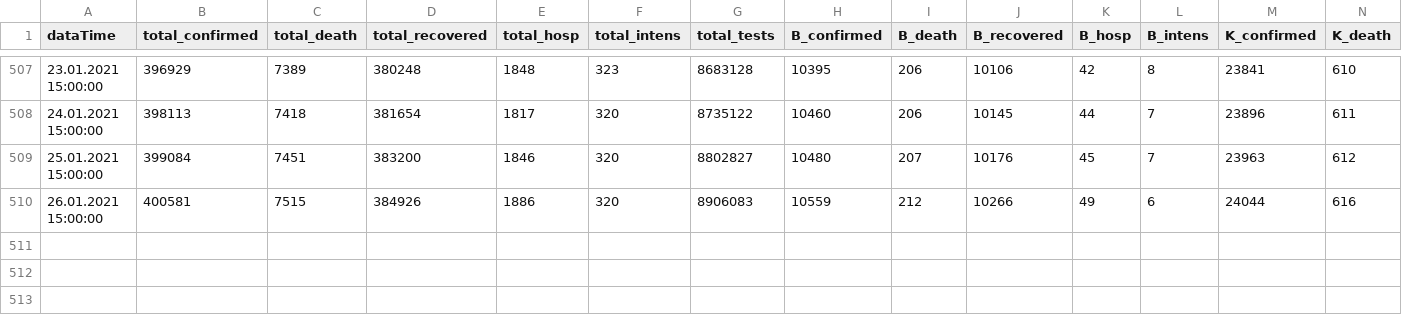
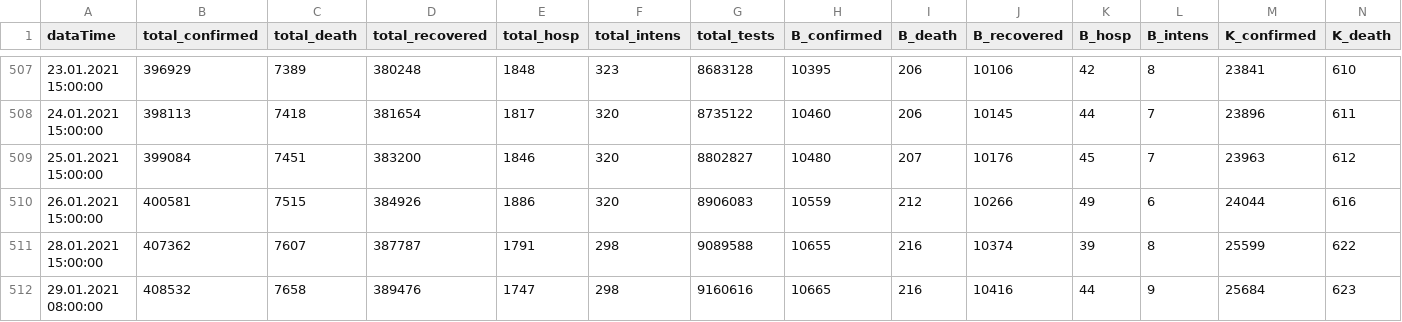
Before and after one commit to walterra/covid-19, a CSV file: data/corin_data.csv, drawn as a sheet; only a part is shown, gaps mark what is left out; rows hold the shown columns only; the diff names each change by its address in the sheet, - before the commit and + after, or states it on an @@ line.

```diff
--- a/data/corin_data.csv
+++ b/data/corin_data.csv
+row 511: 28.01.2021 15:00:00 | 407362 | 7607 | 387787 | 1791 | 298 | 9089588 | 10655 | 216 | 10374 | 39 | 8 | 25599 | 622
+row 512: 29.01.2021 08:00:00 | 408532 | 7658 | 389476 | 1747 | 298 | 9160616 | 10665 | 216 | 10416 | 44 | 9 | 25684 | 623
```
Also changed, not shown: 13 other files.
